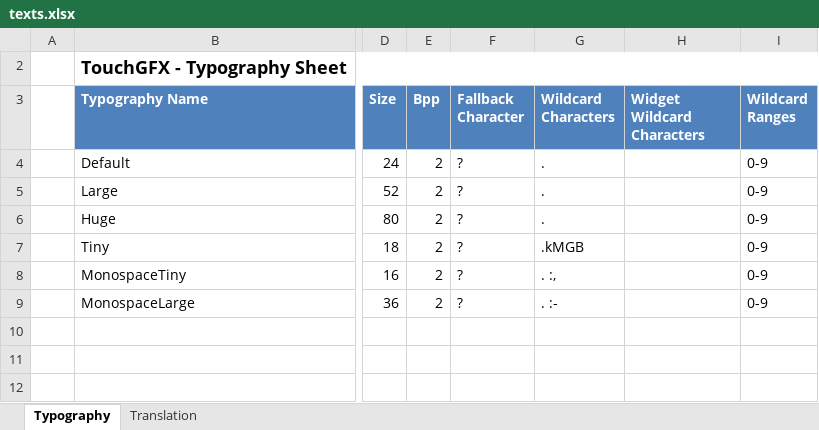
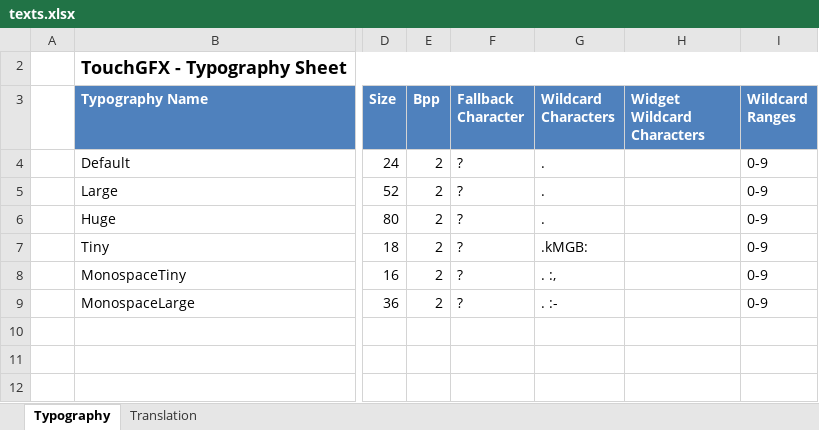
Before and after one commit to jakubprzybytek/Environmental-Sensors, an Excel workbook: STM32CubeIDE/EnvSensor/TouchGFX/assets/texts/texts.xlsx, sheet Typography, drawn as a sheet; only a part is shown, gaps mark what is left out; values as stored, in another font and other column widths than the file's, no borders; table styles not drawn; the diff names each change by its address in the sheet, - before the commit and + after, or states it on an @@ line.

```diff
--- a/STM32CubeIDE/EnvSensor/TouchGFX/assets/texts/texts.xlsx (sheet Typography)
+++ b/STM32CubeIDE/EnvSensor/TouchGFX/assets/texts/texts.xlsx (sheet Typography)
-G7 (Wildcard Characters): .kMGB
+G7 (Wildcard Characters): .kMGB:
```
Also changed, not shown: sheet Translation, 16 other files.
